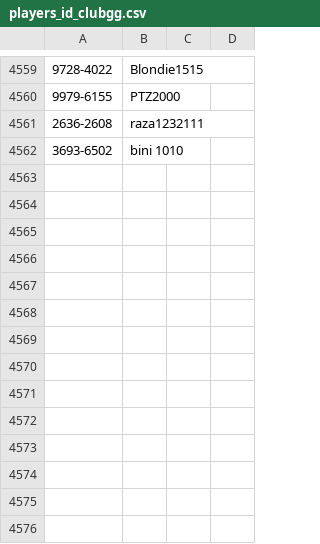
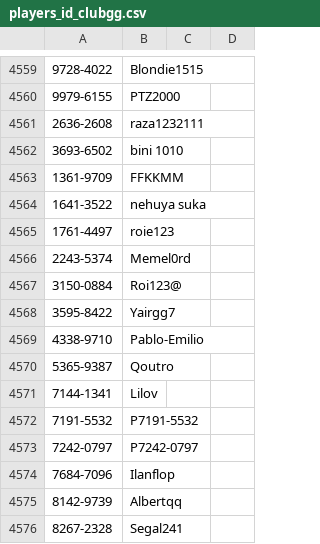
Before and after one commit to ronfal256/clubgg-extract-nicknames, a CSV file: players_id_clubgg.csv, drawn as a sheet; only a part is shown, gaps mark what is left out; the diff names each change by its address in the sheet, - before the commit and + after, or states it on an @@ line.

```diff
--- a/players_id_clubgg.csv
+++ b/players_id_clubgg.csv
+row 4563: 1361-9709 | FFKKMM
+row 4564: 1641-3522 | nehuya suka
+row 4565: 1761-4497 | roie123
+row 4566: 2243-5374 | Memel0rd
+row 4567: 3150-0884 | Roi123@
+row 4568: 3595-8422 | Yairgg7
+row 4569: 4338-9710 | Pablo-Emilio
+row 4570: 5365-9387 | Qoutro
+row 4571: 7144-1341 | Lilov
+row 4572: 7191-5532 | P7191-5532
+row 4573: 7242-0797 | P7242-0797
+row 4574: 7684-7096 | Ilanflop
+row 4575: 8142-9739 | Albertqq
+row 4576: 8267-2328 | Segal241
```
